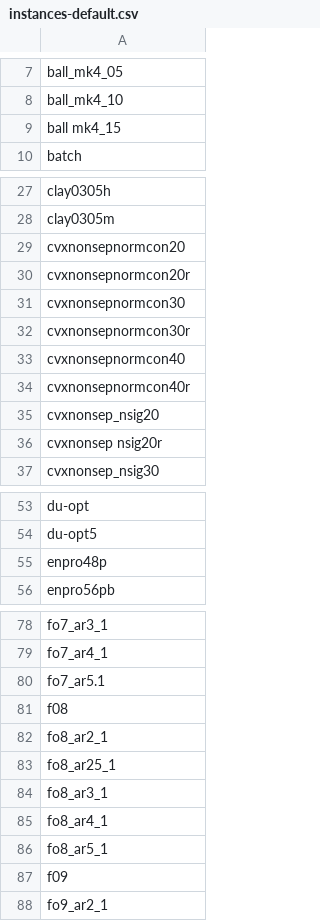
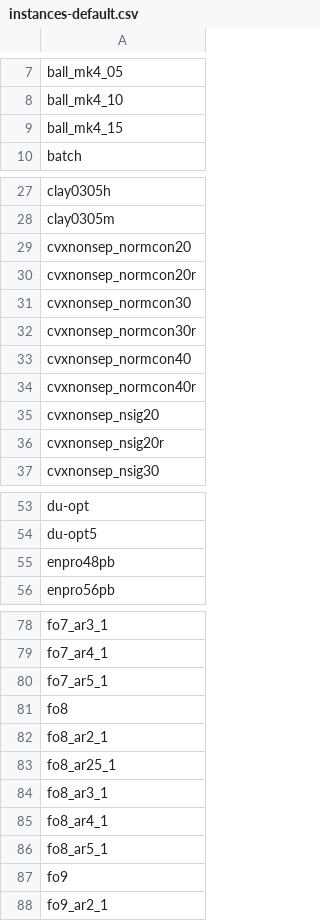
Before and after one commit to escooperumichedu/param-struct-cvxminlp, a CSV file: instances-default.csv, drawn as a sheet; only a part is shown, gaps mark what is left out; the diff covers the shown part only.

```diff
--- a/instances-default.csv
+++ b/instances-default.csv
@@ -8,3 +8,3 @@ ball_mk4_05
 ball_mk4_10
-ball mk4_15
+ball_mk4_15
 batch
@@ -28,10 +28,10 @@ clay0305h
 clay0305m
-cvxnonsepnormcon20
-cvxnonsepnormcon20r
-cvxnonsepnormcon30
-cvxnonsepnormcon30r
-cvxnonsepnormcon40
-cvxnonsepnormcon40r
+cvxnonsep_normcon20
+cvxnonsep_normcon20r
+cvxnonsep_normcon30
+cvxnonsep_normcon30r
+cvxnonsep_normcon40
+cvxnonsep_normcon40r
 cvxnonsep_nsig20
-cvxnonsep nsig20r
+cvxnonsep_nsig20r
 cvxnonsep_nsig30
@@ -54,3 +54,3 @@ du-opt
 du-opt5
-enpro48p
+enpro48pb
 enpro56pb
@@ -79,4 +79,4 @@ fo7_ar3_1
 fo7_ar4_1
-fo7_ar5.1
-f08
+fo7_ar5_1
+fo8
 fo8_ar2_1
@@ -86,3 +86,3 @@ fo8_ar4_1
 fo8_ar5_1
-f09
+fo9
 fo9_ar2_1
```
Also changed, not shown: 1 edited cell elsewhere in this file, 5 other files.
